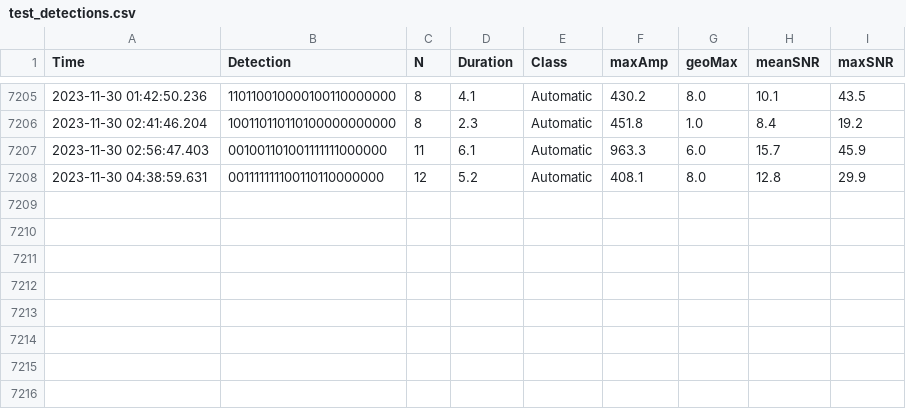
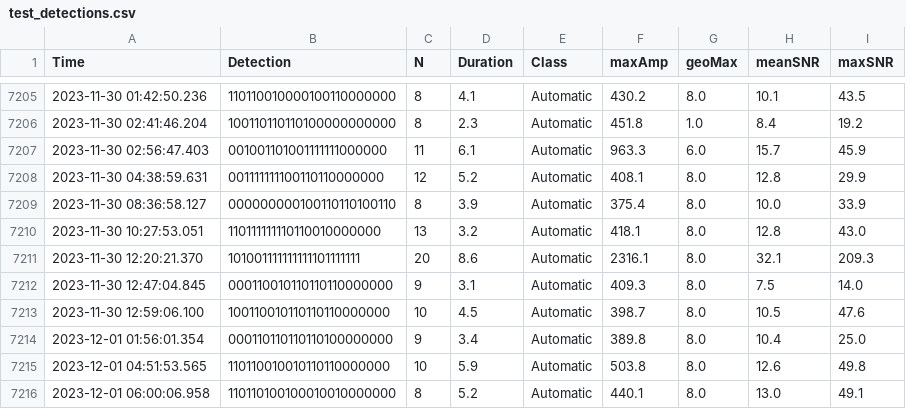
Before and after one commit to nlanget/Aaknes-borehole, a CSV file: data/detection/test_detections.csv, drawn as a sheet; only a part is shown, gaps mark what is left out.

```diff
--- a/data/detection/test_detections.csv
+++ b/data/detection/test_detections.csv
@@ -7208 +7208,9 @@ Time	Detection	N	Duration	Class	maxAmp	geoMax	meanSNR	maxSNR
 2023-11-30 04:38:59.631	001111111100110110000000	12	5.2	Automatic	408.1	8.0	12.8	29.9
+2023-11-30 08:36:58.127	000000000100110110100110	8	3.9	Automatic	375.4	8.0	10.0	33.9
+2023-11-30 10:27:53.051	110111111110110010000000	13	3.2	Automatic	418.1	8.0	12.8	43.0
+2023-11-30 12:20:21.370	101001111111111101111111	20	8.6	Automatic	2316.1	8.0	32.1	209.3
+2023-11-30 12:47:04.845	000110010110110110000000	9	3.1	Automatic	409.3	8.0	7.5	14.0
+2023-11-30 12:59:06.100	100110010110110110000000	10	4.5	Automatic	398.7	8.0	10.5	47.6
+2023-12-01 01:56:01.354	000110110110110100000000	9	3.4	Automatic	389.8	8.0	10.4	25.0
+2023-12-01 04:51:53.565	110110010010110110000000	10	5.9	Automatic	503.8	8.0	12.6	49.8
+2023-12-01 06:00:06.958	110110100100010010000000	8	5.2	Automatic	440.1	8.0	13.0	49.1
```
Also changed, not shown: data/availability/data_availability_2023.csv, 2 other files.
